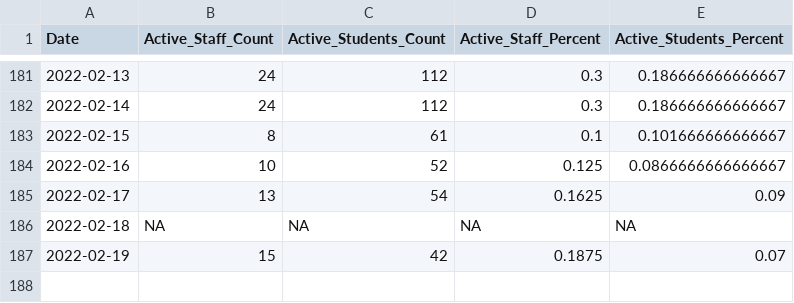
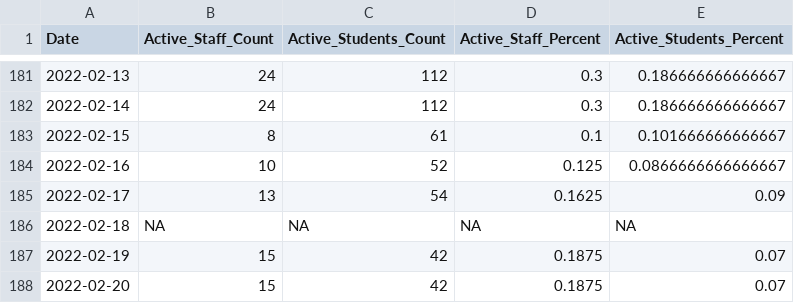
Before and after one commit to bomeara/EastTN, a CSV file: data/schools_knox.csv, drawn as a sheet; only a part is shown, gaps mark what is left out; the diff names each change by its address in the sheet, - before the commit and + after, or states it on an @@ line.

Commit message:
updated data

```diff
--- a/data/schools_knox.csv
+++ b/data/schools_knox.csv
+row 188: 2022-02-20 | 15 | 42 | 0.1875 | 0.07
```
Also changed, not shown: docs/data/schools_knox.csv, docs/schools_knox.csv, 15 other files.
